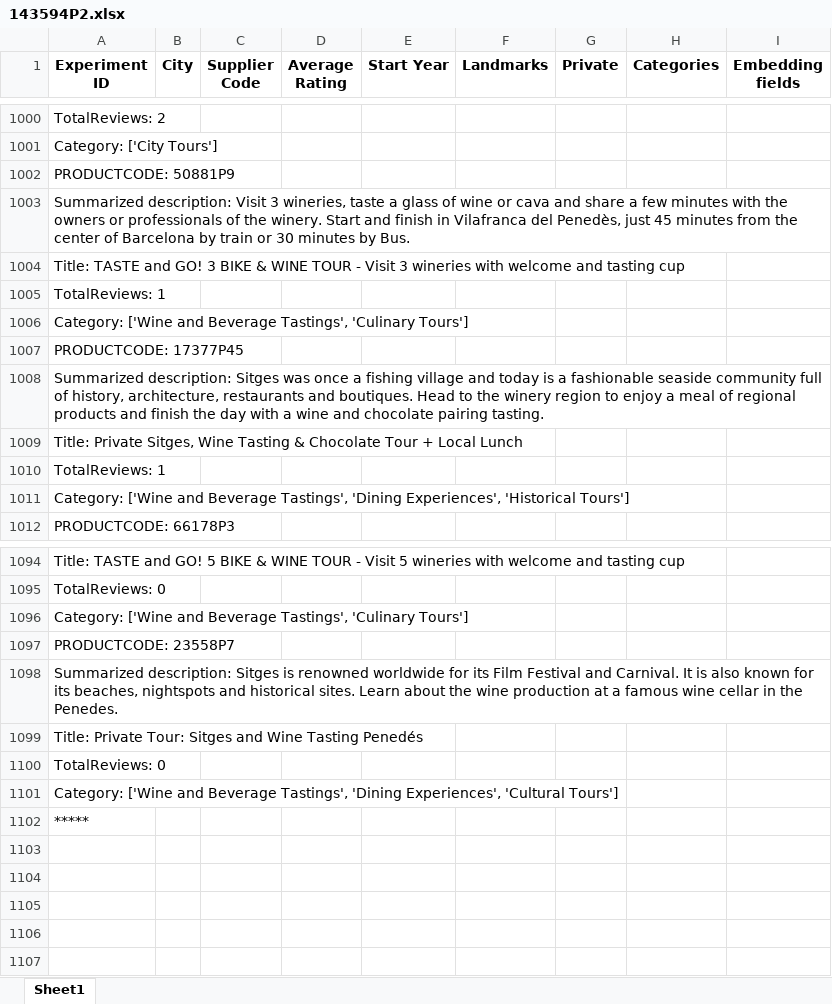
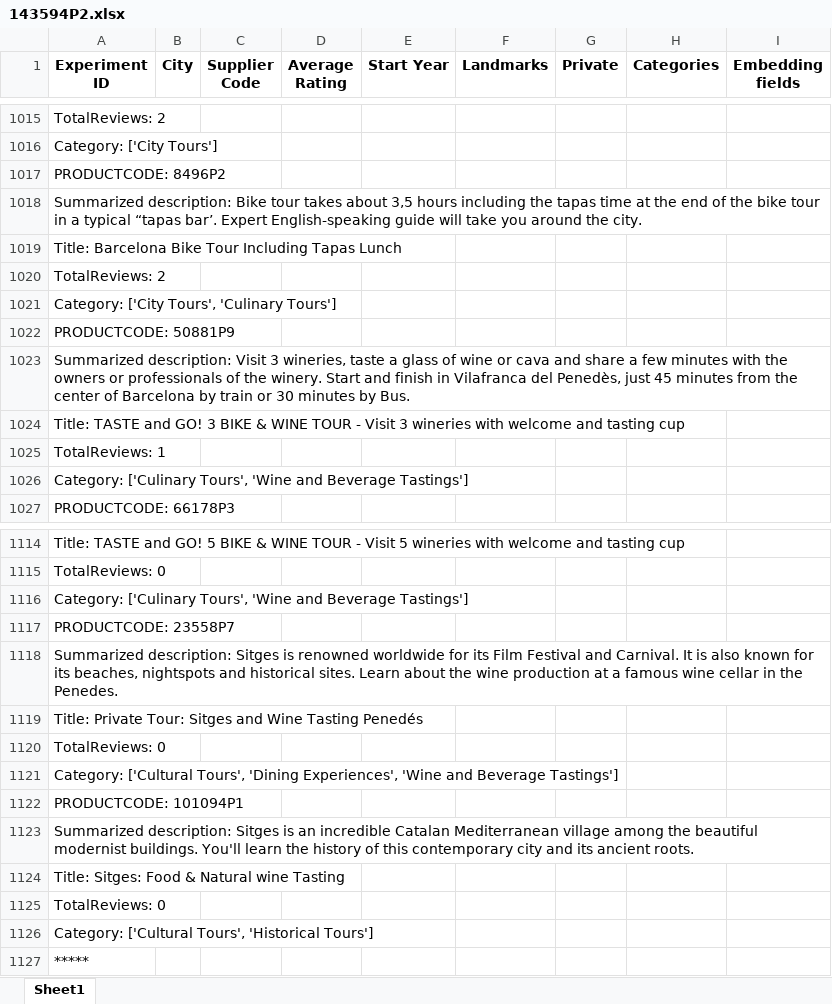
Before and after one commit to Walkway-ai/data-exploration, an Excel workbook: experiment_results/143594P2.xlsx, sheet Sheet1, drawn as a sheet; only a part is shown, gaps mark what is left out; values as stored, in another font and other column widths than the file's, no borders; removed rows and columns are numbered as before the commit, all else as after; the diff covers the shown part only; the diff names each change by its address in the sheet, - before the commit and + after, or states it on an @@ line.

```diff
--- a/experiment_results/143594P2.xlsx (sheet Sheet1)
+++ b/experiment_results/143594P2.xlsx (sheet Sheet1)
+row 1017: PRODUCTCODE: 8496P2
+row 1018: Summarized description: Bike tour takes about 3,5 hours including the tapas time at the end of the bike tour in a typical “tapas bar’. Expert English-speaking guide will take you around the city.
+row 1019: Title: Barcelona Bike Tour Including Tapas Lunch
+row 1020: TotalReviews: 2
+row 1021: Category: ['City Tours', 'Culinary Tours']
-A1026 (Experiment ID): Category: ['Wine and Beverage Tastings', 'Culinary Tours']
+A1026 (Experiment ID): Category: ['Culinary Tours', 'Wine and Beverage Tastings']
-row 1007: PRODUCTCODE: 17377P45
-row 1008: Summarized description: Sitges was once a fishing village and today is a fashionable seaside community full of history, architecture, restaurants and boutiques. Head to the winery region to enjoy a meal of regional products and finish the day with a wine and chocolate pairing tasting.
-row 1009: Title: Private Sitges, Wine Tasting & Chocolate Tour + Local Lunch
-row 1010: TotalReviews: 1
-row 1011: Category: ['Wine and Beverage Tastings', 'Dining Experiences', 'Historical Tours']
-A1116 (Experiment ID): Category: ['Wine and Beverage Tastings', 'Culinary Tours']
+A1116 (Experiment ID): Category: ['Culinary Tours', 'Wine and Beverage Tastings']
-A1121 (Experiment ID): Category: ['Wine and Beverage Tastings', 'Dining Experiences', 'Cultural Tours']
+A1121 (Experiment ID): Category: ['Cultural Tours', 'Dining Experiences', 'Wine and Beverage Tastings']
+row 1122: PRODUCTCODE: 101094P1
+row 1123: Summarized description: Sitges is an incredible Catalan Mediterranean village among the beautiful modernist buildings. You'll learn the history of this contemporary city and its ancient roots.
+row 1124: Title: Sitges: Food & Natural wine Tasting
+row 1125: TotalReviews: 0
+row 1126: Category: ['Cultural Tours', 'Historical Tours']
```
Also changed, not shown: 30 added rows, 10 removed rows, 4 moved rows and 120 edited cells elsewhere in this sheet, experiment_results/104357P6.xlsx, experiment_results/13405P16.xlsx, 7 other files.
